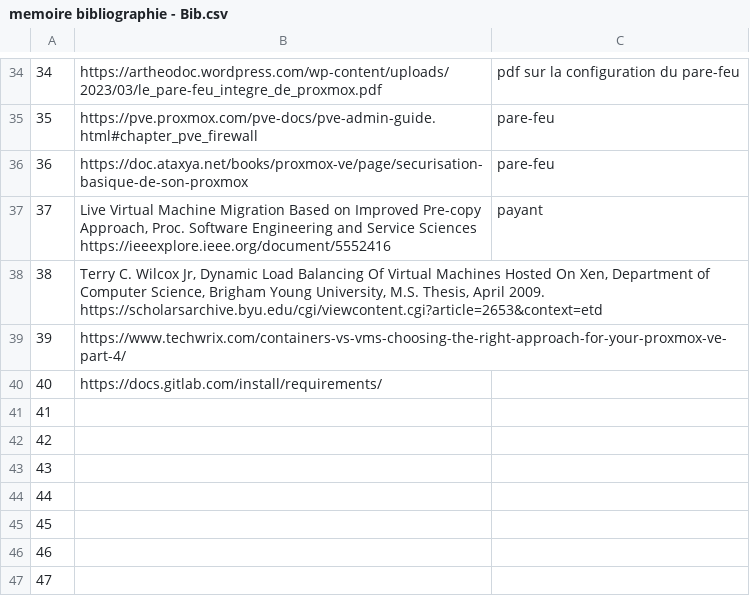
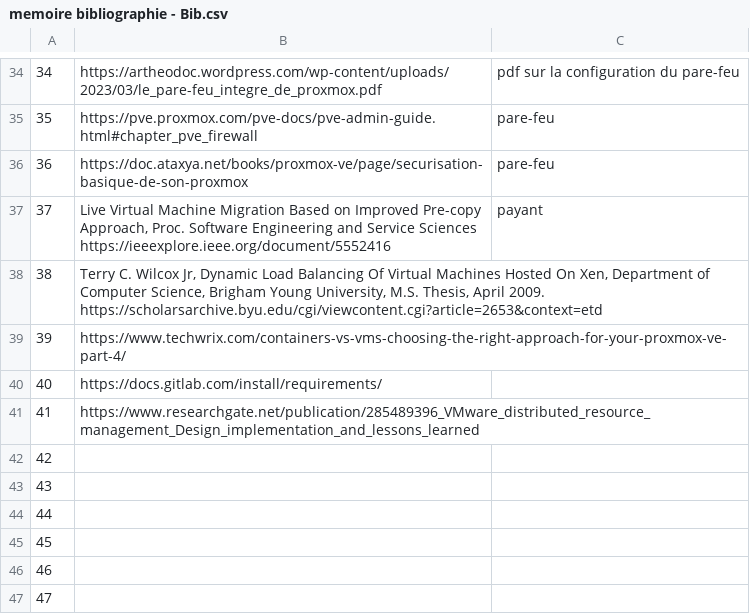
Before and after one commit to Domenez-dev/Hyper-Converged-Infrastructure-HCI, a CSV file: memoire latex/memoire bibliographie - Bib.csv, drawn as a sheet; only a part is shown, gaps mark what is left out; the diff names each change by its address in the sheet, - before the commit and + after, or states it on an @@ line.

```diff
--- a/memoire latex/memoire bibliographie - Bib.csv
+++ b/memoire latex/memoire bibliographie - Bib.csv
-B41: (empty)
+B41: https://www.researchgate.net/publication/285489396_VMware_distributed_resource_management_Design_implementation_and_lessons_learned
```
Also changed, not shown: 3 other files.
